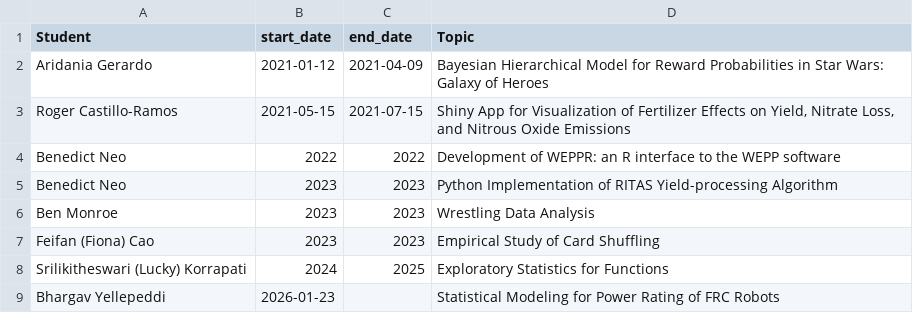
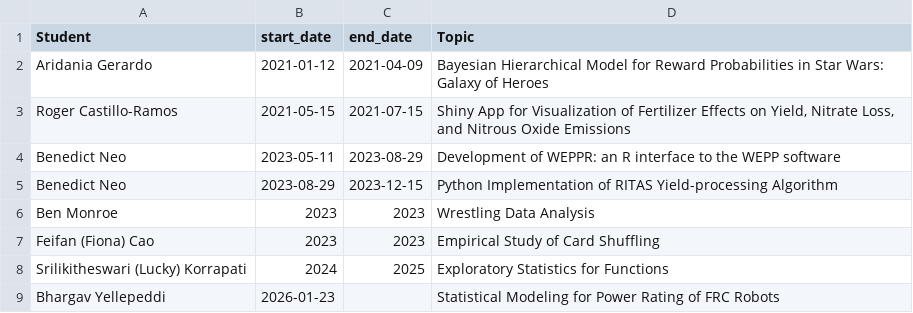
Before and after one commit to jarad/cv, a CSV file: data/undergraduate_research.csv, drawn as a sheet.

```diff
--- a/data/undergraduate_research.csv
+++ b/data/undergraduate_research.csv
@@ -3,4 +3,4 @@ Aridania Gerardo,2021-01-12,2021-04-09,Bayesian Hierarchical Model for Reward Pr
 Roger Castillo-Ramos,2021-05-15,2021-07-15,"Shiny App for Visualization of Fertilizer Effects on Yield, Nitrate Loss, and Nitrous Oxide Emissions"
-Benedict Neo,2022,2022,Development of WEPPR: an R interface to the WEPP software
-Benedict Neo,2023,2023,Python Implementation of RITAS Yield-processing Algorithm
+Benedict Neo,2023-05-11,2023-08-29,Development of WEPPR: an R interface to the WEPP software
+Benedict Neo,2023-08-29,2023-12-15,Python Implementation of RITAS Yield-processing Algorithm
 Ben Monroe,2023,2023,Wrestling Data Analysis
```
Also changed, not shown: 1 other file.
